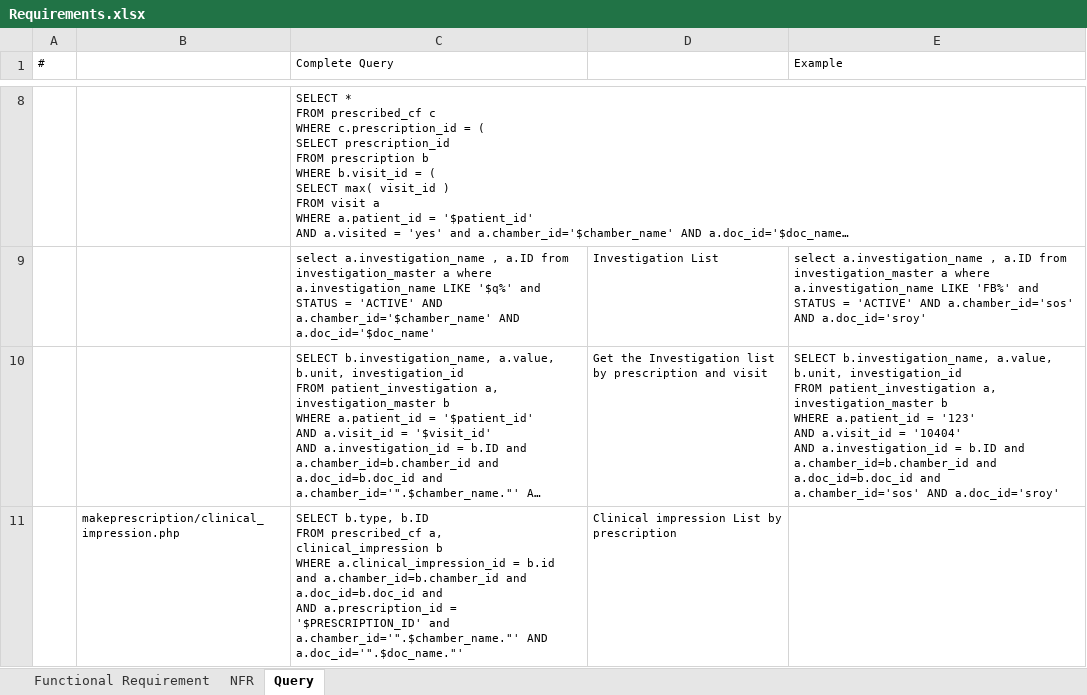
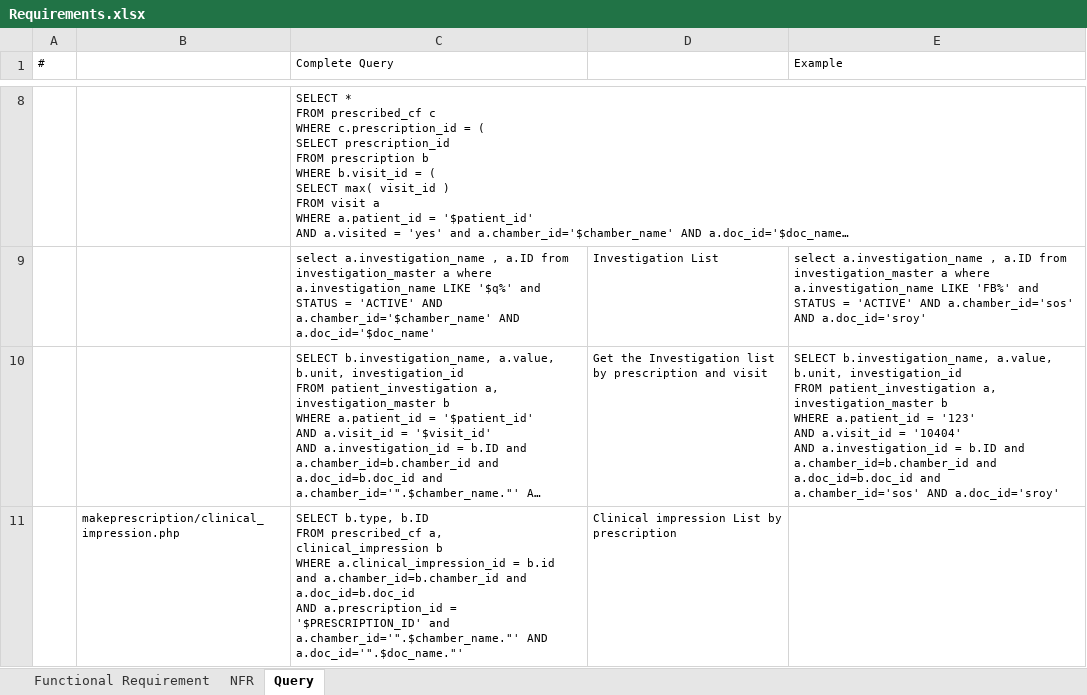
Before and after one commit to krishdu/prescription, an Excel workbook: release/Requirements.xlsx, sheet Query, drawn as a sheet; only a part is shown, gaps mark what is left out; long unchanged cells end in …; values as stored, in another font and other column widths than the file's, no borders; ↵ is a line break in a cell; the diff names each change by its address in the sheet, - before the commit and + after, or states it on an @@ line.

```diff
--- a/release/Requirements.xlsx (sheet Query)
+++ b/release/Requirements.xlsx (sheet Query)
-C11 (Complete Query): …and a.doc_id=b.doc_id and ↵ AND a.prescription_id…
+C11 (Complete Query): …and a.doc_id=b.doc_id ↵ AND a.prescription_id…
```
Also changed, not shown: 9 other files.
